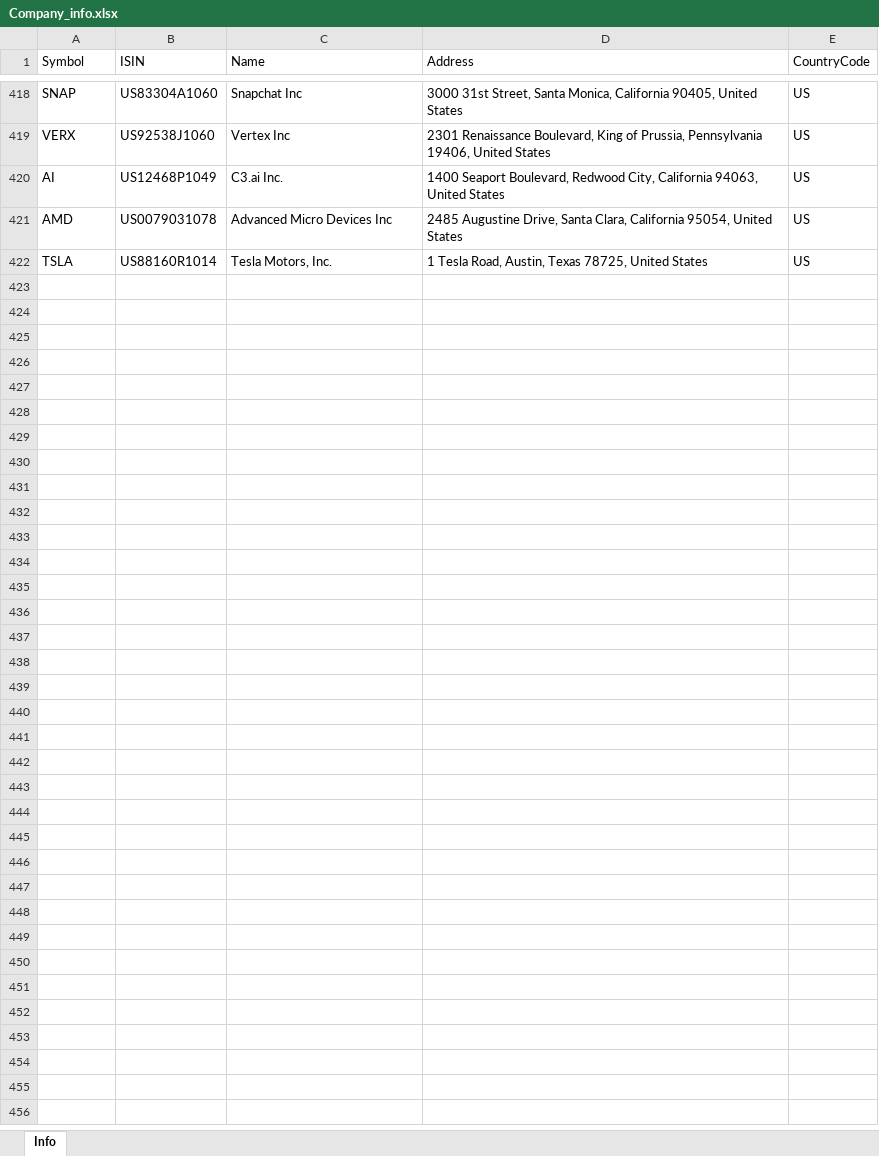
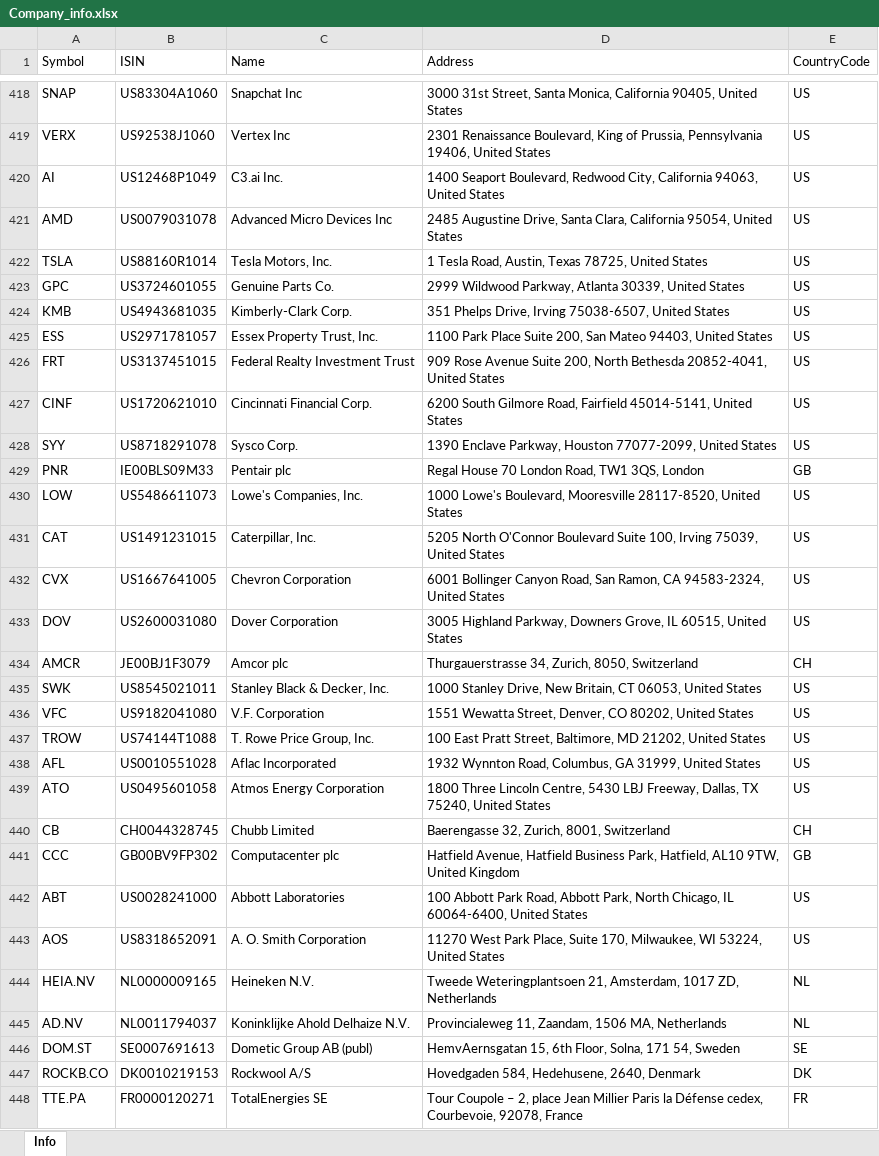
Before and after one commit to masbug/etoro-edavki, an Excel workbook: Company_info.xlsx, sheet Info, drawn as a sheet; only a part is shown, gaps mark what is left out; values as stored, in another font and other column widths than the file's, no borders; table styles not drawn; the diff names each change by its address in the sheet, - before the commit and + after, or states it on an @@ line.

Commit message:
Add files via upload
Added additional company info for the following companies:
GPC		Genuine Parts Co
KMB		Kimberly-Clark Corp
ESS		Essex Property Trust Inc
TTE.PA		TotalEnergies SE
FRT		Federal Realty Investment Trust
CINF		Cincinnati Financial Corp
SYY		Sysco Corp
PNR		Pentair PLC
LOW		Lowe's Companies Inc
CAT		Caterpillar
CVX		Chevron
DOV		Dover Corp
AMCR		Amcor PLC
SWK		Stanley Black & Decker Inc
VFC		VF Corp
TROW		T Rowe Price Group Inc
ROCKB.CO		Rockwool International B A/S
DOM.ST		Dometic Group AB
AD.NV		Koninklijke Ahold NV
HEIA.NV		Heineken
AFL		Aflac Inc
ATO		Atmos Energy Corp
CB		Chubb Corp
CCC		Computacenter PLC
ABT		Abbott Laboratories
AOS		A O Smith Corp

```diff
--- a/Company_info.xlsx (sheet Info)
+++ b/Company_info.xlsx (sheet Info)
+row 423: GPC | US3724601055 | Genuine Parts Co. | 2999 Wildwood Parkway, Atlanta 30339, United States | US
+row 424: KMB | US4943681035 | Kimberly-Clark Corp. | 351 Phelps Drive, Irving 75038-6507, United States | US
+row 425: ESS | US2971781057 | Essex Property Trust, Inc. | 1100 Park Place Suite 200, San Mateo 94403, United States | US
+row 426: FRT | US3137451015 | Federal Realty Investment Trust | 909 Rose Avenue Suite 200, North Bethesda 20852-4041, United States | US
+row 427: CINF | US1720621010 | Cincinnati Financial Corp. | 6200 South Gilmore Road, Fairfield 45014-5141, United States | US
+row 428: SYY | US8718291078 | Sysco Corp. | 1390 Enclave Parkway, Houston 77077-2099, United States | US
+row 429: PNR | IE00BLS09M33 | Pentair plc | Regal House 70 London Road, TW1 3QS, London | GB
+row 430: LOW | US5486611073 | Lowe's Companies, Inc. | 1000 Lowe's Boulevard, Mooresville 28117-8520, United States | US
+row 431: CAT | US1491231015 | Caterpillar, Inc. | 5205 North O'Connor Boulevard Suite 100, Irving 75039, United States | US
+row 432: CVX | US1667641005 | Chevron Corporation | 6001 Bollinger Canyon Road, San Ramon, CA 94583-2324, United States | US
+row 433: DOV | US2600031080 | Dover Corporation | 3005 Highland Parkway, Downers Grove, IL 60515, United States | US
+row 434: AMCR | JE00BJ1F3079 | Amcor plc | Thurgauerstrasse 34, Zurich, 8050, Switzerland | CH
+row 435: SWK | US8545021011 | Stanley Black & Decker, Inc. | 1000 Stanley Drive, New Britain, CT 06053, United States | US
+row 436: VFC | US9182041080 | V.F. Corporation | 1551 Wewatta Street, Denver, CO 80202, United States | US
+row 437: TROW | US74144T1088 | T. Rowe Price Group, Inc. | 100 East Pratt Street, Baltimore, MD 21202, United States | US
+row 438: AFL | US0010551028 | Aflac Incorporated | 1932 Wynnton Road, Columbus, GA 31999, United States | US
+row 439: ATO | US0495601058 | Atmos Energy Corporation | 1800 Three Lincoln Centre, 5430 LBJ Freeway, Dallas, TX 75240, United States | US
+row 440: CB | CH0044328745 | Chubb Limited | Baerengasse 32, Zurich, 8001, Switzerland | CH
+row 441: CCC | GB00BV9FP302 | Computacenter plc | Hatfield Avenue, Hatfield Business Park, Hatfield, AL10 9TW, United Kingdom | GB
+row 442: ABT | US0028241000 | Abbott Laboratories | 100 Abbott Park Road, Abbott Park, North Chicago, IL 60064-6400, United States | US
+row 443: AOS | US8318652091 | A. O. Smith Corporation | 11270 West Park Place, Suite 170, Milwaukee, WI 53224, United States | US
+row 444: HEIA.NV | NL0000009165 | Heineken N.V. | Tweede Weteringplantsoen 21, Amsterdam, 1017 ZD, Netherlands | NL
+row 445: AD.NV | NL0011794037 | Koninklijke Ahold Delhaize N.V. | Provincialeweg 11, Zaandam, 1506 MA, Netherlands | NL
+row 446: DOM.ST | SE0007691613 | Dometic Group AB (publ) | HemvAernsgatan 15, 6th Floor, Solna, 171 54, Sweden | SE
+row 447: ROCKB.CO | DK0010219153 | Rockwool A/S | Hovedgaden 584, Hedehusene, 2640, Denmark | DK
+row 448: TTE.PA | FR0000120271 | TotalEnergies SE | Tour Coupole – 2, place Jean Millier Paris la Défense cedex, Courbevoie, 92078, France | FR
```
